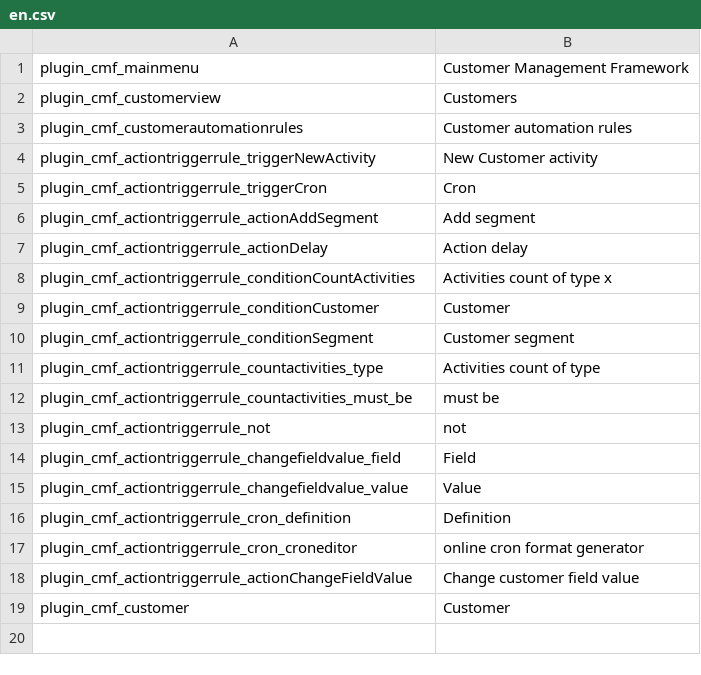
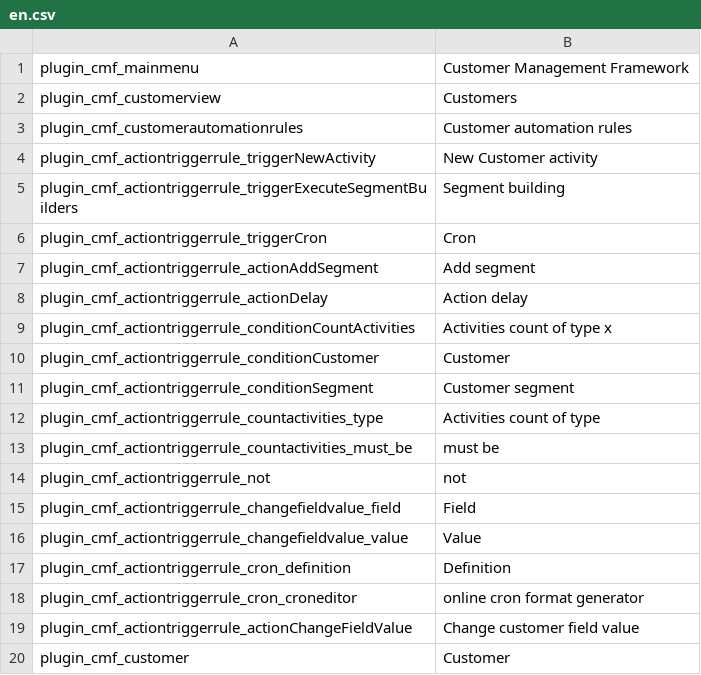
Before and after one commit to pimcore/customer-data-framework, a CSV file: texts/en.csv, drawn as a sheet; the diff names each change by its address in the sheet, - before the commit and + after, or states it on an @@ line.

Commit message:
segment building event

```diff
--- a/texts/en.csv
+++ b/texts/en.csv
+row 5: plugin_cmf_actiontriggerrule_triggerExecuteSegmentBuilders | Segment building
```
Also changed, not shown: texts/de.csv, 5 other files.
